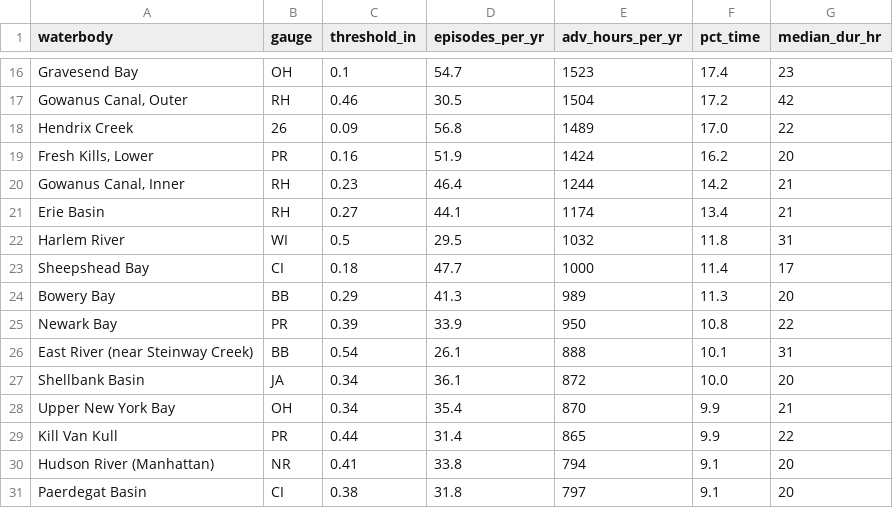
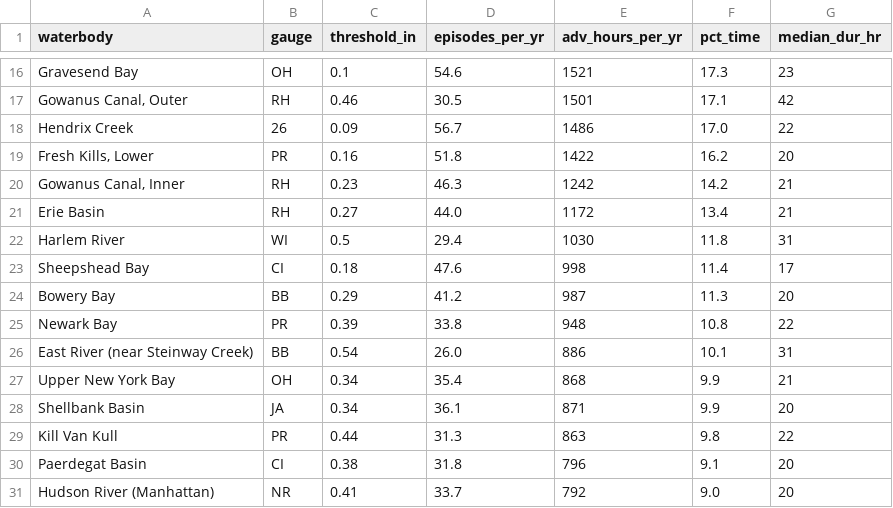
Before and after one commit to michaeledwardescobar/nycdep-waterbody-advisory, a CSV file: analysis/waterbody_summary.csv, drawn as a sheet; only a part is shown, gaps mark what is left out; removed rows and columns are numbered as before the commit, all else as after; the diff covers the shown part only; the diff names each change by its address in the sheet, - before the commit and + after, or states it on an @@ line.

```diff
--- a/analysis/waterbody_summary.csv
+++ b/analysis/waterbody_summary.csv
-D16 (episodes_per_yr): 54.7
+D16 (episodes_per_yr): 54.6
-E16 (adv_hours_per_yr): 1523
+E16 (adv_hours_per_yr): 1521
-F16 (pct_time): 17.4
+F16 (pct_time): 17.3
-E17 (adv_hours_per_yr): 1504
+E17 (adv_hours_per_yr): 1501
-F17 (pct_time): 17.2
+F17 (pct_time): 17.1
-D18 (episodes_per_yr): 56.8
+D18 (episodes_per_yr): 56.7
-E18 (adv_hours_per_yr): 1489
+E18 (adv_hours_per_yr): 1486
-D19 (episodes_per_yr): 51.9
+D19 (episodes_per_yr): 51.8
-E19 (adv_hours_per_yr): 1424
+E19 (adv_hours_per_yr): 1422
-D20 (episodes_per_yr): 46.4
+D20 (episodes_per_yr): 46.3
-E20 (adv_hours_per_yr): 1244
+E20 (adv_hours_per_yr): 1242
-D21 (episodes_per_yr): 44.1
+D21 (episodes_per_yr): 44.0
-E21 (adv_hours_per_yr): 1174
+E21 (adv_hours_per_yr): 1172
-D22 (episodes_per_yr): 29.5
+D22 (episodes_per_yr): 29.4
-E22 (adv_hours_per_yr): 1032
+E22 (adv_hours_per_yr): 1030
-D23 (episodes_per_yr): 47.7
+D23 (episodes_per_yr): 47.6
-E23 (adv_hours_per_yr): 1000
+E23 (adv_hours_per_yr): 998
-D24 (episodes_per_yr): 41.3
+D24 (episodes_per_yr): 41.2
-E24 (adv_hours_per_yr): 989
+E24 (adv_hours_per_yr): 987
-D25 (episodes_per_yr): 33.9
+D25 (episodes_per_yr): 33.8
-E25 (adv_hours_per_yr): 950
+E25 (adv_hours_per_yr): 948
-D26 (episodes_per_yr): 26.1
+D26 (episodes_per_yr): 26.0
-E26 (adv_hours_per_yr): 888
+E26 (adv_hours_per_yr): 886
-row 27: Shellbank Basin | JA | 0.34 | 36.1 | 872 | 10.0 | 20
-E27 (adv_hours_per_yr): 870
+E27 (adv_hours_per_yr): 868
+row 28: Shellbank Basin | JA | 0.34 | 36.1 | 871 | 9.9 | 20
-D29 (episodes_per_yr): 31.4
+D29 (episodes_per_yr): 31.3
-E29 (adv_hours_per_yr): 865
+E29 (adv_hours_per_yr): 863
-F29 (pct_time): 9.9
+F29 (pct_time): 9.8
-row 30: Hudson River (Manhattan) | NR | 0.41 | 33.8 | 794 | 9.1 | 20
-E30 (adv_hours_per_yr): 797
+E30 (adv_hours_per_yr): 796
+row 31: Hudson River (Manhattan) | NR | 0.41 | 33.7 | 792 | 9.0 | 20
```
Also changed, not shown: 50 edited cells elsewhere in this file, analysis/all_waterbody_episodes.csv, 2 other files.
